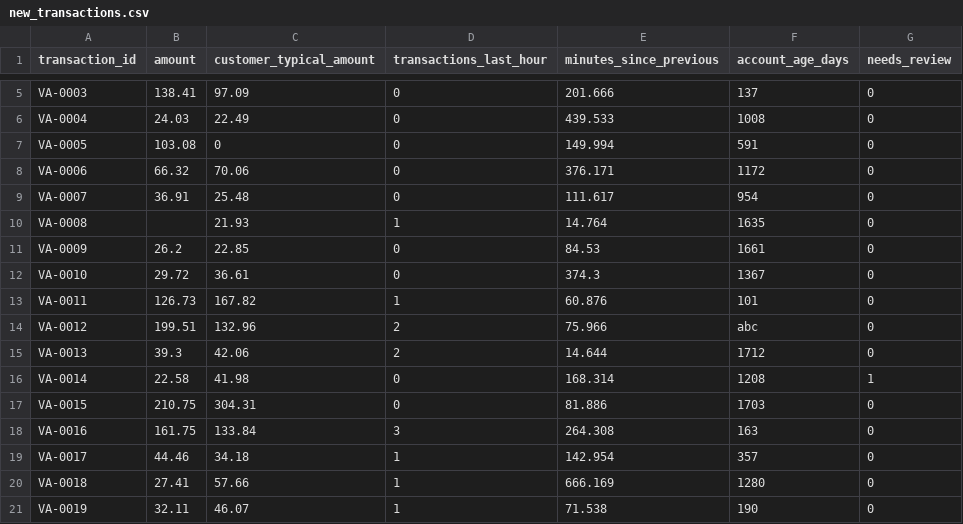
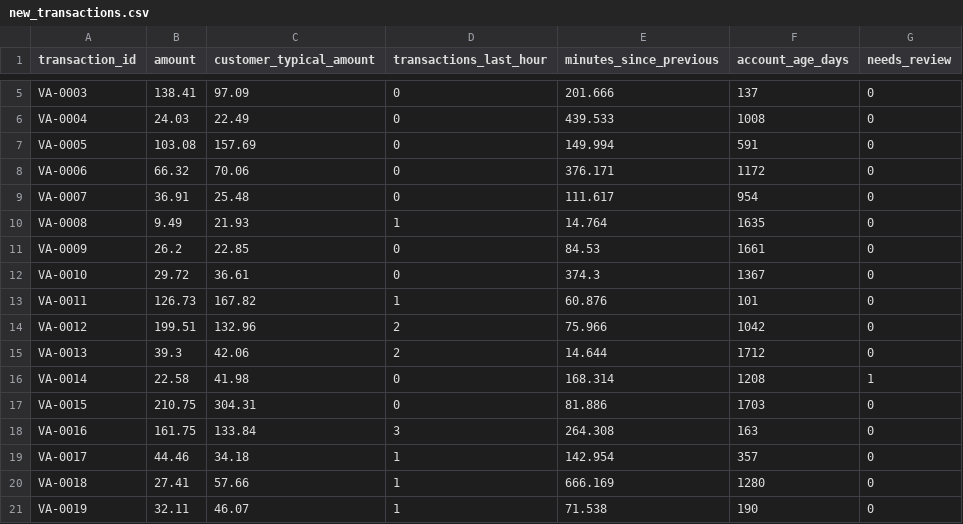
Before and after one commit to devikask28/anomaly-app, a CSV file: new_transactions.csv, drawn as a sheet; only a part is shown, gaps mark what is left out.

Commit message:
Update transaction values in new_transactions.csv

```diff
--- a/new_transactions.csv
+++ b/new_transactions.csv
@@ -6,6 +6,6 @@ VA-0003,138.41,97.09,0,201.666,137,0
 VA-0004,24.03,22.49,0,439.533,1008,0
-VA-0005,103.08,0,0,149.994,591,0
+VA-0005,103.08,157.69,0,149.994,591,0
 VA-0006,66.32,70.06,0,376.171,1172,0
 VA-0007,36.91,25.48,0,111.617,954,0
-VA-0008, ,21.93,1,14.764,1635,0
+VA-0008,9.49,21.93,1,14.764,1635,0
 VA-0009,26.2,22.85,0,84.53,1661,0
@@ -13,3 +13,3 @@ VA-0010,29.72,36.61,0,374.3,1367,0
 VA-0011,126.73,167.82,1,60.876,101,0
-VA-0012,199.51,132.96,2,75.966,abc,0
+VA-0012,199.51,132.96,2,75.966,1042,0
 VA-0013,39.3,42.06,2,14.644,1712,0
```
